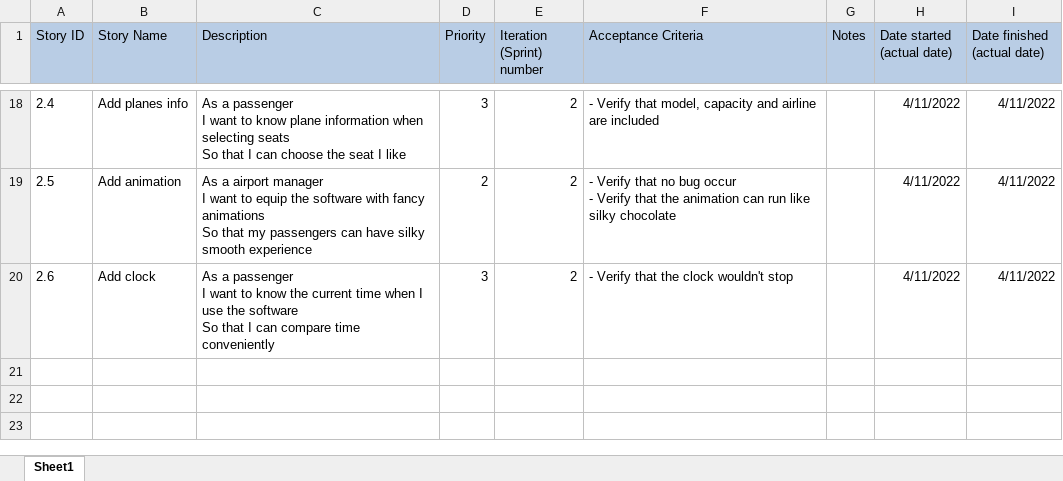
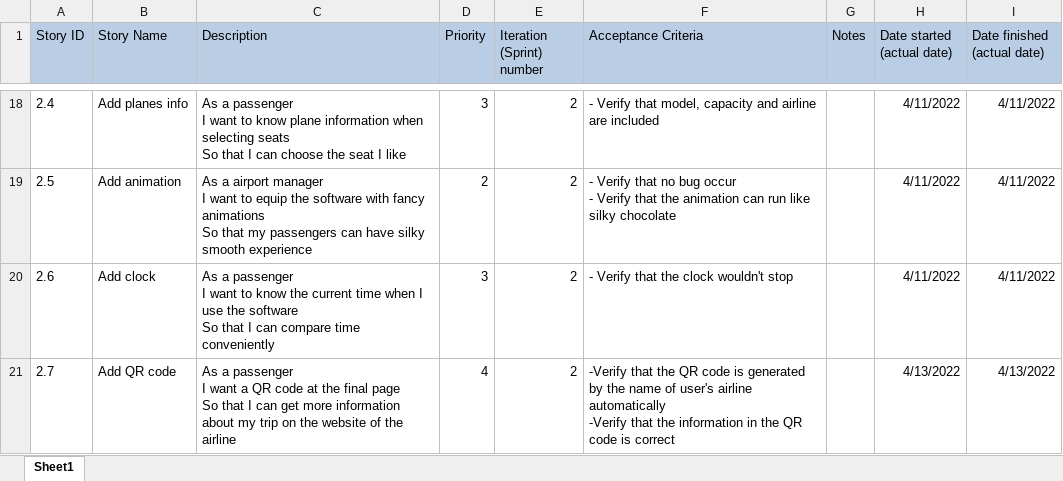
Before and after one commit to JerryZhangZZY/EBU6304-2021-Software-Engineering-Group-111, an Excel workbook: Docs/product backlog.xlsx, sheet Sheet1, drawn as a sheet; only a part is shown, gaps mark what is left out; values as stored, in another font and other column widths than the file's, no borders; ↵ is a line break in a cell; the diff names each change by its address in the sheet, - before the commit and + after, or states it on an @@ line.

Commit message:
Added Story 2.7.docx, and optimized the backlog

```diff
--- a/Docs/product backlog.xlsx (sheet Sheet1)
+++ b/Docs/product backlog.xlsx (sheet Sheet1)
+row 21: 2.7 | Add QR code | As a passenger ↵ I want a QR code at the final page ↵ So that I can get more information about my trip on the website of the airline | 4 | 2 | -Verify that the QR code is generated by the name of user's airline automatically ↵ -Verify that the information in the QR code is correct |  | 4/13/2022 | 4/13/2022
```
Also changed, not shown: 1 other file.
